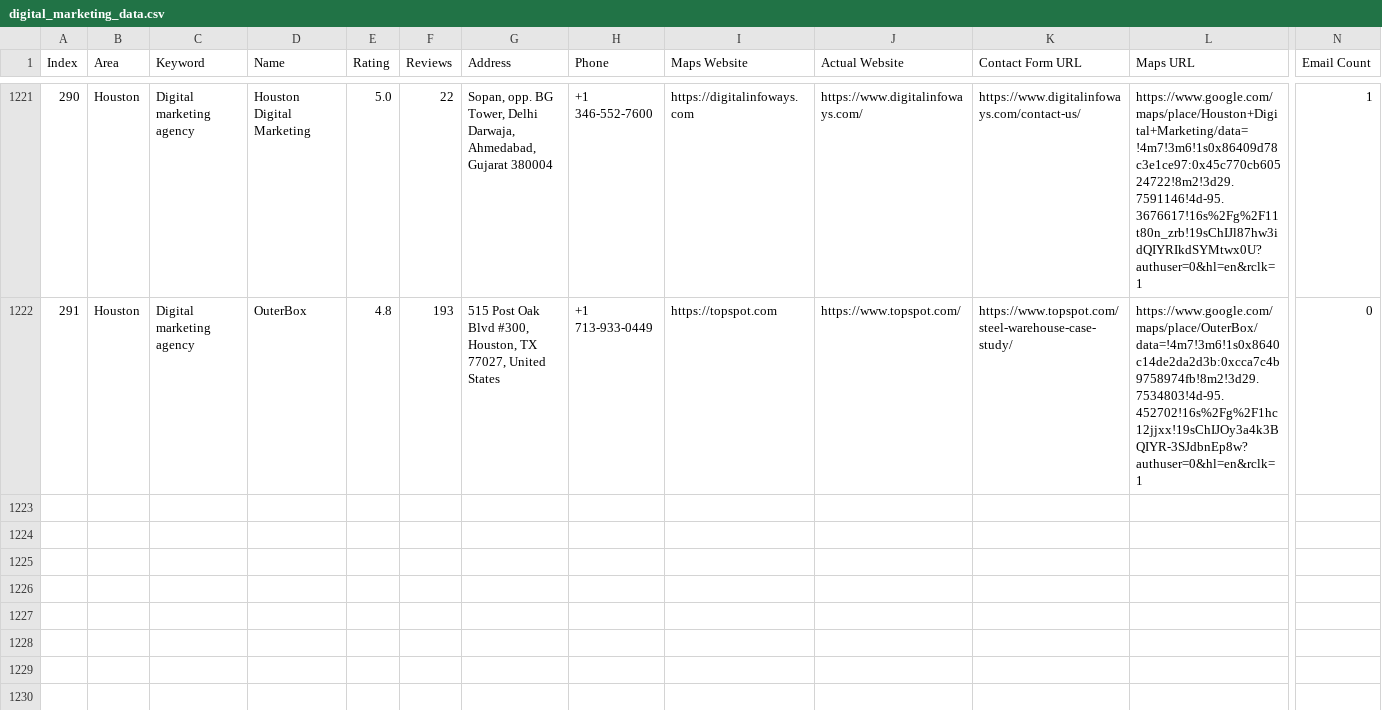
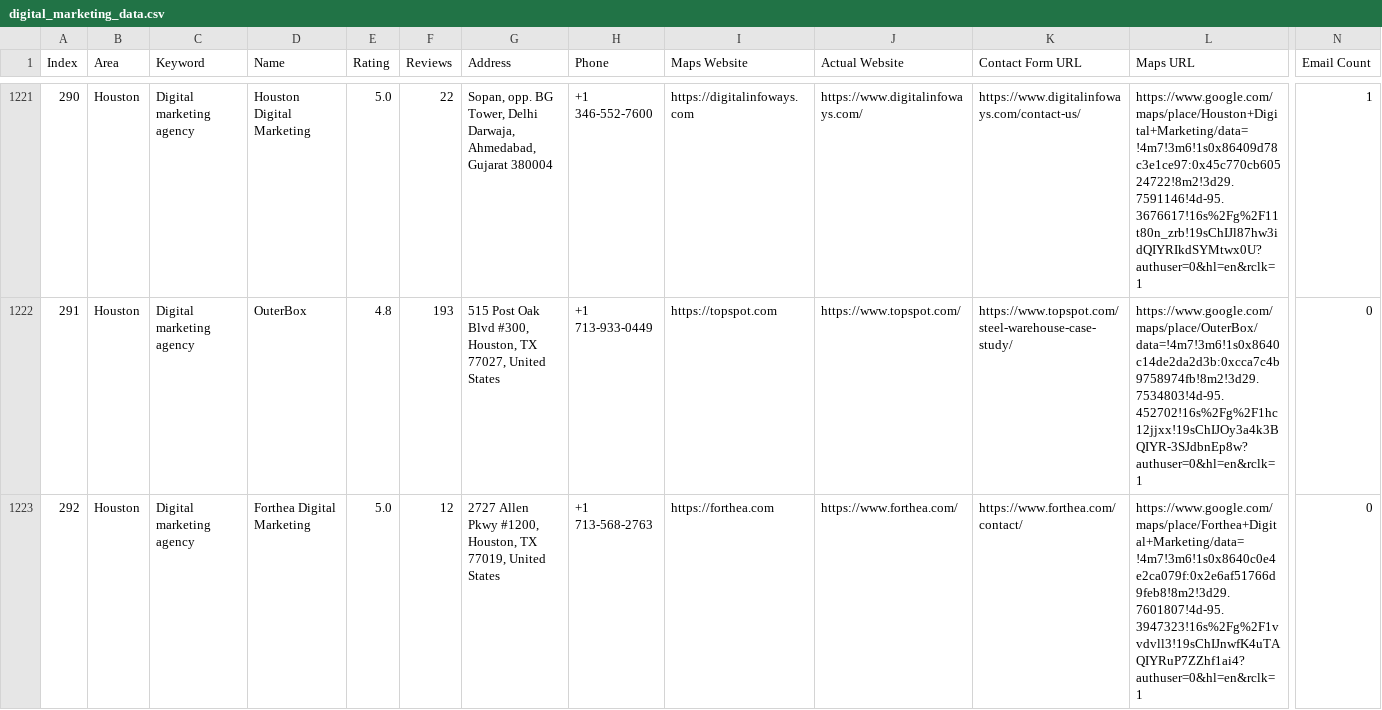
Before and after one commit to farhan281/cf-filler-with-captch-solver, a CSV file: digital_marketing_data.csv, drawn as a sheet; only a part is shown, gaps mark what is left out; rows hold the shown columns only; the diff names each change by its address in the sheet, - before the commit and + after, or states it on an @@ line.

```diff
--- a/digital_marketing_data.csv
+++ b/digital_marketing_data.csv
+row 1223: 292 | Houston | Digital marketing agency | Forthea Digital Marketing | 5.0 | 12 | 2727 Allen Pkwy #1200, Houston, TX 77019, United States | +1 713-568-2763 | https://forthea.com | https://www.forthea.com/ | https://www.forthea.com/contact/ | https://www.google.com/maps/place/Forthea+Digital+Marketing/data=!4m7!3m6!1s0x8640c0e4e2ca079f:0x2e6af51766d9feb8!8m2!3d29.7601807!4d-95.3947323!16s%2Fg%2F1vvdvll3!19sChIJnwfK4uTAQIYRuP7ZZhf1ai4?authuser=0&hl=en&rclk=1 | 0
```
Also changed, not shown: form_results/contact_results.csv, 3 other files.
